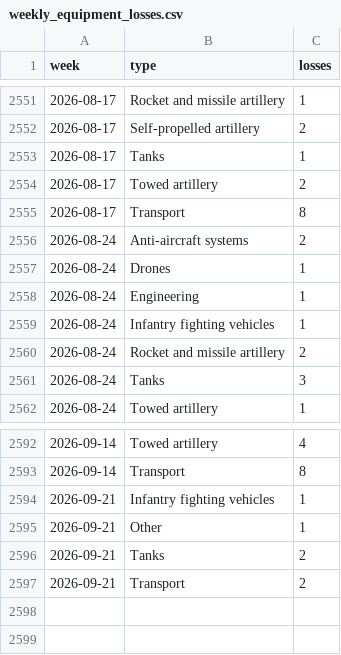
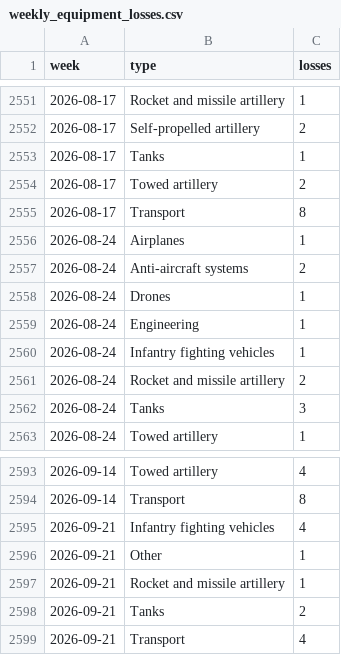
Before and after one commit to ondrejhalda/warspotting-dashboard, a CSV file: weekly_equipment_losses.csv, drawn as a sheet; only a part is shown, gaps mark what is left out.

```diff
--- a/weekly_equipment_losses.csv
+++ b/weekly_equipment_losses.csv
@@ -2555,2 +2555,3 @@ week,type,losses
 2026-08-17,Transport,8
+2026-08-24,Airplanes,1
 2026-08-24,Anti-aircraft systems,2
@@ -2593,5 +2594,6 @@ week,type,losses
 2026-09-14,Transport,8
-2026-09-21,Infantry fighting vehicles,1
+2026-09-21,Infantry fighting vehicles,4
 2026-09-21,Other,1
+2026-09-21,Rocket and missile artillery,1
 2026-09-21,Tanks,2
-2026-09-21,Transport,2
+2026-09-21,Transport,4
```
Also changed, not shown: weekly_losses.csv, 4 other files.
